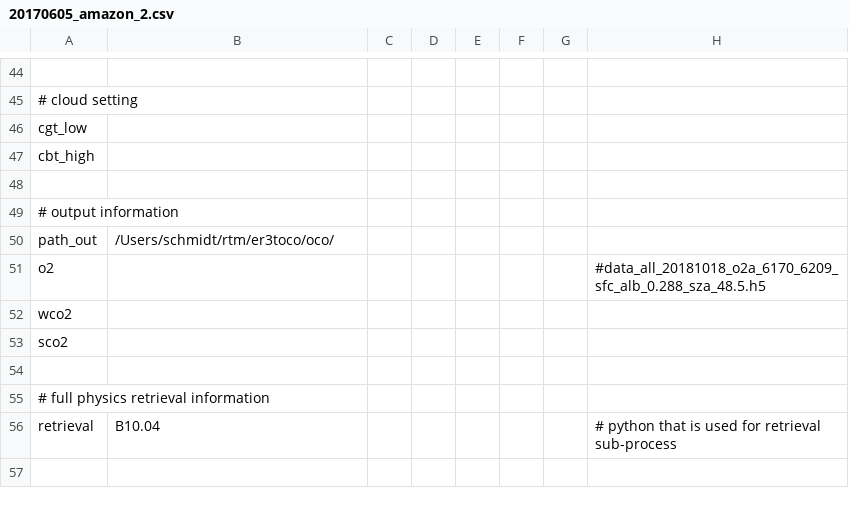
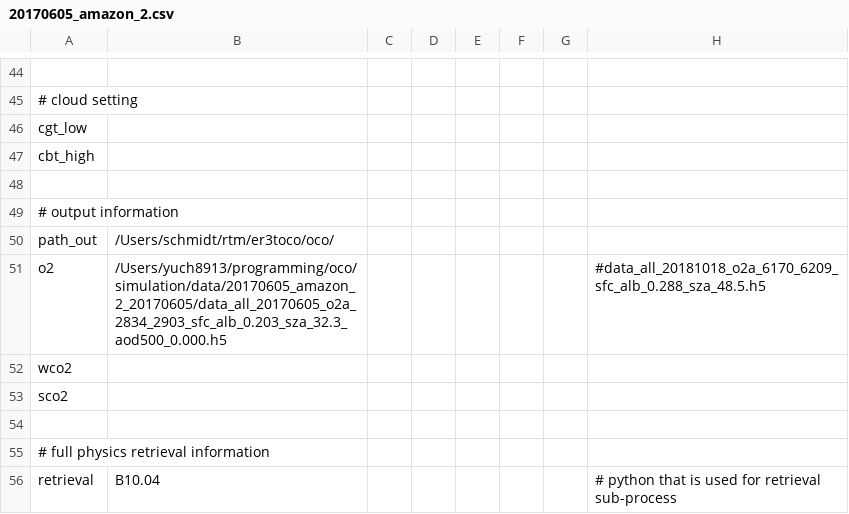
Before and after one commit to ywchen-tw/OCO2, a CSV file: simulation/cfg/20170605_amazon_2.csv, drawn as a sheet; only a part is shown, gaps mark what is left out; the shorter side is filled out with more unchanged rows.

```diff
--- a/simulation/cfg/20170605_amazon_2.csv
+++ b/simulation/cfg/20170605_amazon_2.csv
@@ -50,3 +50,3 @@ cbt_high,,,,,,,
 path_out,/Users/schmidt/rtm/er3toco/oco/,,,,,,
-o2,,,,,,,#data_all_20181018_o2a_6170_6209_sfc_alb_0.288_sza_48.5.h5
+o2,/Users/yuch8913/programming/oco/simulation/data/20170605_amazon_2_20170605/data_all_20170605_o2a_2834_2903_sfc_alb_0.203_sza_32.3_aod500_0.000.h5,,,,,,#data_all_20181018_o2a_6170_6209_sfc_alb_0.288_sza_48.5.h5
 wco2,,,,,,,
```
Also changed, not shown: 1 other file.
